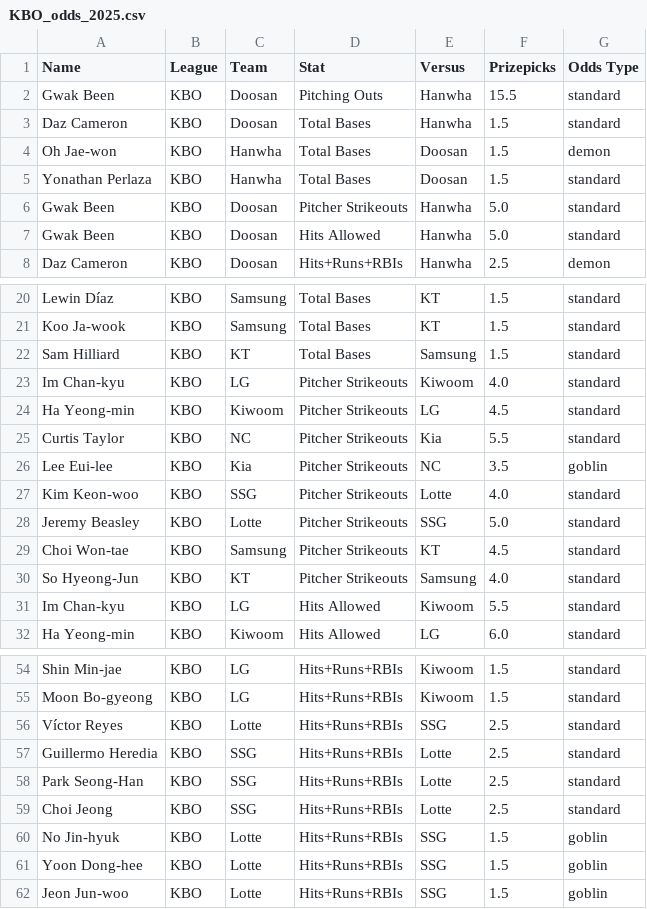
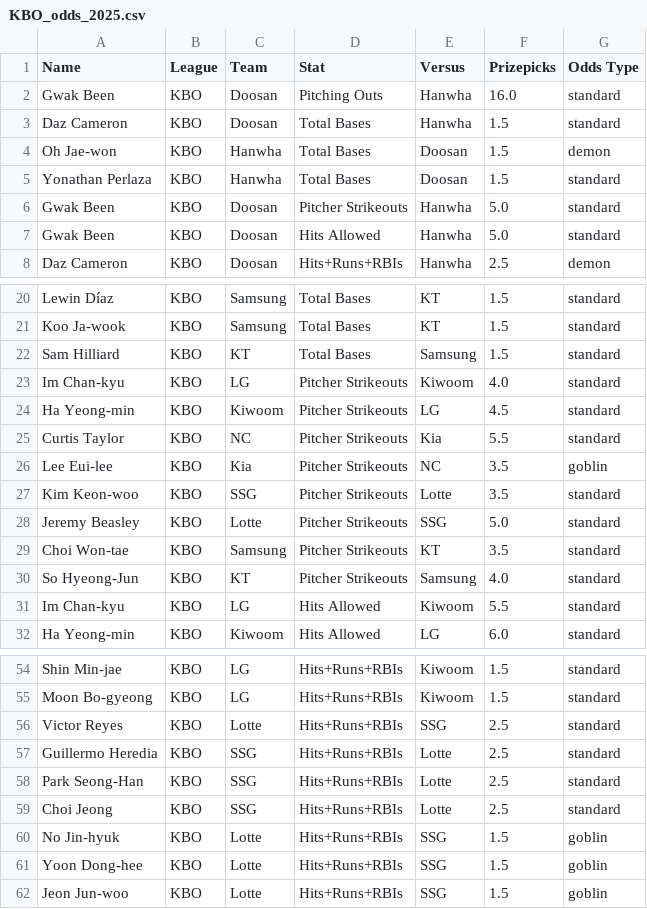
Before and after one commit to cgpropz/KBO, a CSV file: KBO-Odds/KBO_odds_2025.csv, drawn as a sheet; only a part is shown, gaps mark what is left out.

```diff
--- a/KBO-Odds/KBO_odds_2025.csv
+++ b/KBO-Odds/KBO_odds_2025.csv
@@ -1,3 +1,3 @@
 Name,League,Team,Stat,Versus,Prizepicks,Odds Type
-Gwak Been,KBO,Doosan,Pitching Outs,Hanwha,15.5,standard
+Gwak Been,KBO,Doosan,Pitching Outs,Hanwha,16.0,standard
 Daz Cameron,KBO,Doosan,Total Bases,Hanwha,1.5,standard
@@ -26,5 +26,5 @@ Curtis Taylor,KBO,NC,Pitcher Strikeouts,Kia,5.5,standard
 Lee Eui-lee,KBO,Kia,Pitcher Strikeouts,NC,3.5,goblin
-Kim Keon-woo,KBO,SSG,Pitcher Strikeouts,Lotte,4.0,standard
+Kim Keon-woo,KBO,SSG,Pitcher Strikeouts,Lotte,3.5,standard
 Jeremy Beasley,KBO,Lotte,Pitcher Strikeouts,SSG,5.0,standard
-Choi Won-tae,KBO,Samsung,Pitcher Strikeouts,KT,4.5,standard
+Choi Won-tae,KBO,Samsung,Pitcher Strikeouts,KT,3.5,standard
 So Hyeong-Jun,KBO,KT,Pitcher Strikeouts,Samsung,4.0,standard
@@ -55,3 +55,3 @@ Shin Min-jae,KBO,LG,Hits+Runs+RBIs,Kiwoom,1.5,standard
 Moon Bo-gyeong,KBO,LG,Hits+Runs+RBIs,Kiwoom,1.5,standard
-Víctor Reyes,KBO,Lotte,Hits+Runs+RBIs,SSG,2.5,standard
+Victor Reyes,KBO,Lotte,Hits+Runs+RBIs,SSG,2.5,standard
 Guillermo Heredia,KBO,SSG,Hits+Runs+RBIs,Lotte,2.5,standard
```
Also changed, not shown: 3 other files.
